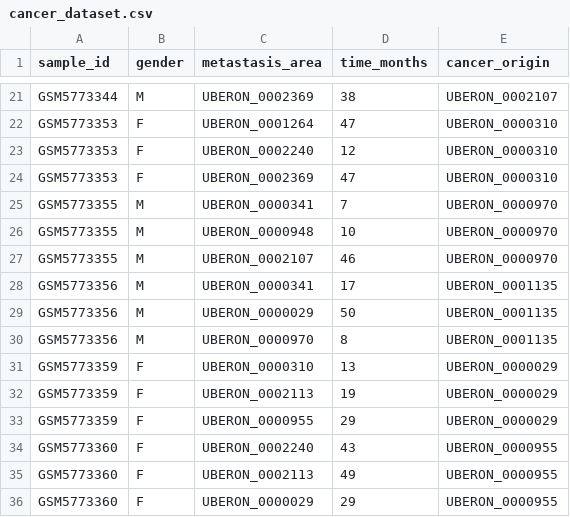
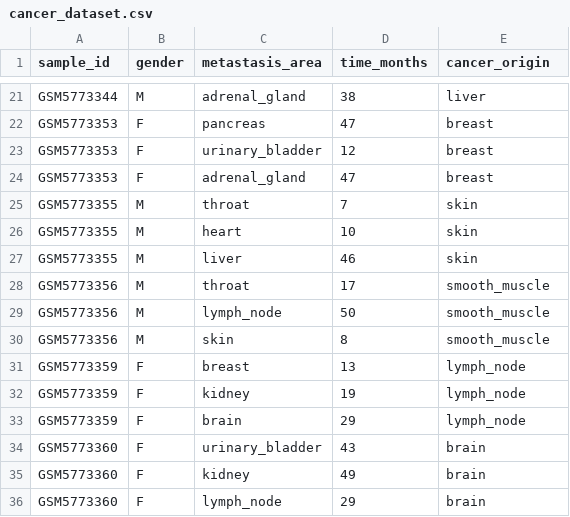
Before and after one commit to xzywisdili/shinybody, a CSV file: inst/data/cancer_dataset.csv, drawn as a sheet; only a part is shown, gaps mark what is left out; the diff covers the shown part only; the diff names each change by its address in the sheet, - before the commit and + after, or states it on an @@ line.

```diff
--- a/inst/data/cancer_dataset.csv
+++ b/inst/data/cancer_dataset.csv
-C21 (metastasis_area): UBERON_0002369
+C21 (metastasis_area): adrenal_gland
-E21 (cancer_origin): UBERON_0002107
+E21 (cancer_origin): liver
-C22 (metastasis_area): UBERON_0001264
+C22 (metastasis_area): pancreas
-E22:E24 (cancer_origin): UBERON_0000310
+E22:E24 (cancer_origin): breast
-C23 (metastasis_area): UBERON_0002240
+C23 (metastasis_area): urinary_bladder
-C24 (metastasis_area): UBERON_0002369
+C24 (metastasis_area): adrenal_gland
-C25 (metastasis_area): UBERON_0000341
+C25 (metastasis_area): throat
-E25:E27 (cancer_origin): UBERON_0000970
+E25:E27 (cancer_origin): skin
-C26 (metastasis_area): UBERON_0000948
+C26 (metastasis_area): heart
-C27 (metastasis_area): UBERON_0002107
+C27 (metastasis_area): liver
-C28 (metastasis_area): UBERON_0000341
+C28 (metastasis_area): throat
-E28:E30 (cancer_origin): UBERON_0001135
+E28:E30 (cancer_origin): smooth_muscle
-C29 (metastasis_area): UBERON_0000029
+C29 (metastasis_area): lymph_node
-C30 (metastasis_area): UBERON_0000970
+C30 (metastasis_area): skin
-C31 (metastasis_area): UBERON_0000310
+C31 (metastasis_area): breast
-E31:E33 (cancer_origin): UBERON_0000029
+E31:E33 (cancer_origin): lymph_node
-C32 (metastasis_area): UBERON_0002113
+C32 (metastasis_area): kidney
-C33 (metastasis_area): UBERON_0000955
+C33 (metastasis_area): brain
-C34 (metastasis_area): UBERON_0002240
+C34 (metastasis_area): urinary_bladder
-E34:E36 (cancer_origin): UBERON_0000955
+E34:E36 (cancer_origin): brain
-C35 (metastasis_area): UBERON_0002113
+C35 (metastasis_area): kidney
-C36 (metastasis_area): UBERON_0000029
+C36 (metastasis_area): lymph_node
```
Also changed, not shown: 40 edited cells elsewhere in this file, 1 other file.
